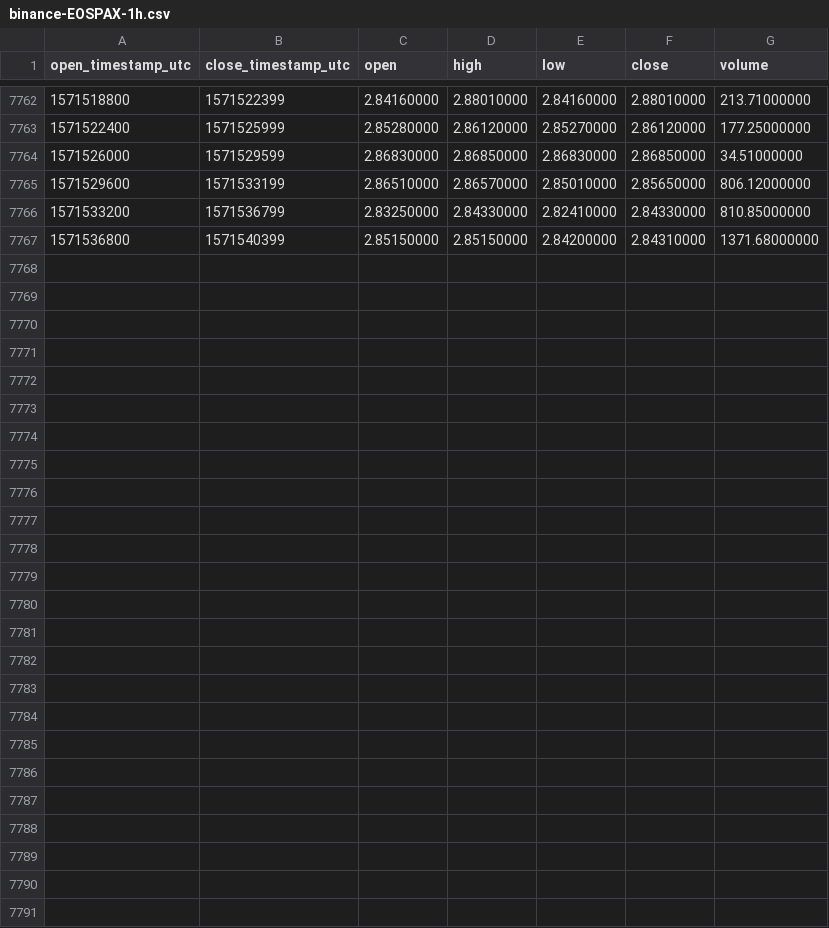
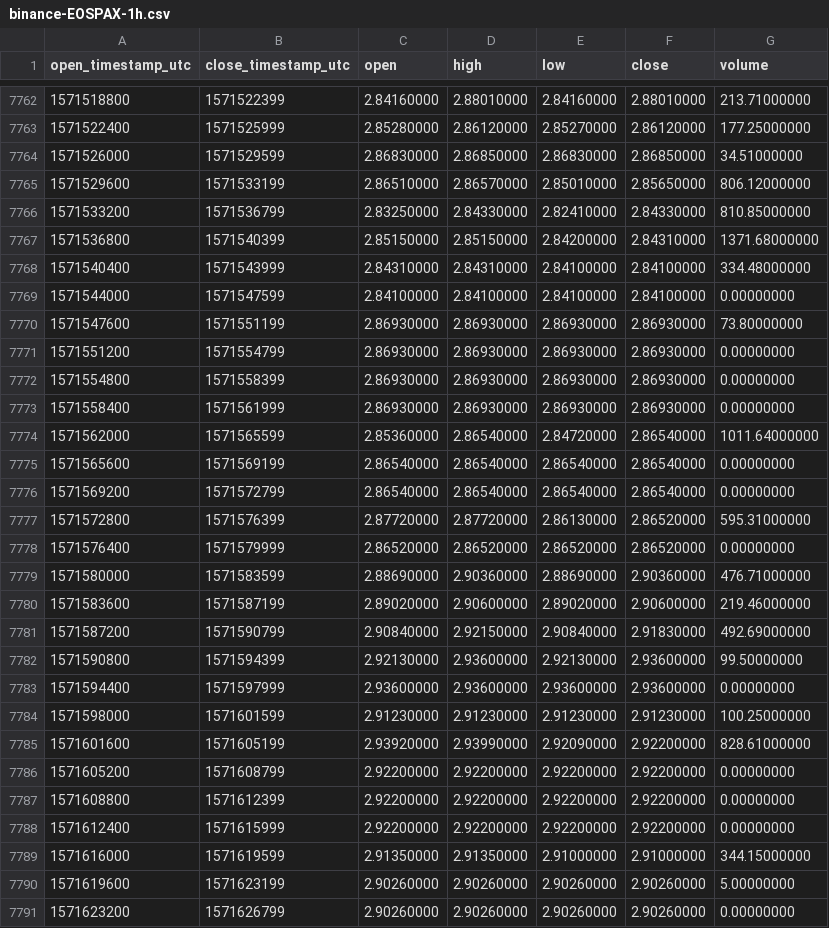
Before and after one commit to cryptobigbro/binance-EOSPAX, a CSV file: binance-EOSPAX-1h.csv, drawn as a sheet; only a part is shown, gaps mark what is left out; the diff names each change by its address in the sheet, - before the commit and + after, or states it on an @@ line.

Commit message:
Update OHLCV data.

```diff
--- a/binance-EOSPAX-1h.csv
+++ b/binance-EOSPAX-1h.csv
+row 7768: 1571540400 | 1571543999 | 2.84310000 | 2.84310000 | 2.84100000 | 2.84100000 | 334.48000000
+row 7769: 1571544000 | 1571547599 | 2.84100000 | 2.84100000 | 2.84100000 | 2.84100000 | 0.00000000
+row 7770: 1571547600 | 1571551199 | 2.86930000 | 2.86930000 | 2.86930000 | 2.86930000 | 73.80000000
+row 7771: 1571551200 | 1571554799 | 2.86930000 | 2.86930000 | 2.86930000 | 2.86930000 | 0.00000000
+row 7772: 1571554800 | 1571558399 | 2.86930000 | 2.86930000 | 2.86930000 | 2.86930000 | 0.00000000
+row 7773: 1571558400 | 1571561999 | 2.86930000 | 2.86930000 | 2.86930000 | 2.86930000 | 0.00000000
+row 7774: 1571562000 | 1571565599 | 2.85360000 | 2.86540000 | 2.84720000 | 2.86540000 | 1011.64000000
+row 7775: 1571565600 | 1571569199 | 2.86540000 | 2.86540000 | 2.86540000 | 2.86540000 | 0.00000000
+row 7776: 1571569200 | 1571572799 | 2.86540000 | 2.86540000 | 2.86540000 | 2.86540000 | 0.00000000
+row 7777: 1571572800 | 1571576399 | 2.87720000 | 2.87720000 | 2.86130000 | 2.86520000 | 595.31000000
+row 7778: 1571576400 | 1571579999 | 2.86520000 | 2.86520000 | 2.86520000 | 2.86520000 | 0.00000000
+row 7779: 1571580000 | 1571583599 | 2.88690000 | 2.90360000 | 2.88690000 | 2.90360000 | 476.71000000
+row 7780: 1571583600 | 1571587199 | 2.89020000 | 2.90600000 | 2.89020000 | 2.90600000 | 219.46000000
+row 7781: 1571587200 | 1571590799 | 2.90840000 | 2.92150000 | 2.90840000 | 2.91830000 | 492.69000000
+row 7782: 1571590800 | 1571594399 | 2.92130000 | 2.93600000 | 2.92130000 | 2.93600000 | 99.50000000
+row 7783: 1571594400 | 1571597999 | 2.93600000 | 2.93600000 | 2.93600000 | 2.93600000 | 0.00000000
+row 7784: 1571598000 | 1571601599 | 2.91230000 | 2.91230000 | 2.91230000 | 2.91230000 | 100.25000000
+row 7785: 1571601600 | 1571605199 | 2.93920000 | 2.93990000 | 2.92090000 | 2.92200000 | 828.61000000
+row 7786: 1571605200 | 1571608799 | 2.92200000 | 2.92200000 | 2.92200000 | 2.92200000 | 0.00000000
+row 7787: 1571608800 | 1571612399 | 2.92200000 | 2.92200000 | 2.92200000 | 2.92200000 | 0.00000000
+row 7788: 1571612400 | 1571615999 | 2.92200000 | 2.92200000 | 2.92200000 | 2.92200000 | 0.00000000
+row 7789: 1571616000 | 1571619599 | 2.91350000 | 2.91350000 | 2.91000000 | 2.91000000 | 344.15000000
+row 7790: 1571619600 | 1571623199 | 2.90260000 | 2.90260000 | 2.90260000 | 2.90260000 | 5.00000000
+row 7791: 1571623200 | 1571626799 | 2.90260000 | 2.90260000 | 2.90260000 | 2.90260000 | 0.00000000
```
Also changed, not shown: binance-EOSPAX-1d.csv.
